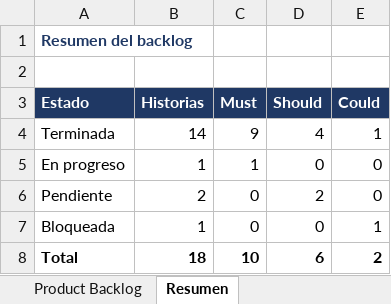
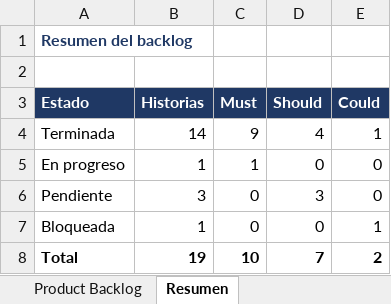
Before and after one commit to AndresVergara74/domovida-backend, an Excel workbook: docs/fase2/evidencias_proyecto/documentacion/agil/product_backlog.xlsx, sheet Resumen, drawn as a sheet; values as stored, in another font and other column widths than the file's, no borders; the diff names each change by its address in the sheet, - before the commit and + after, or states it on an @@ line.

```diff
--- a/docs/fase2/evidencias_proyecto/documentacion/agil/product_backlog.xlsx (sheet Resumen)
+++ b/docs/fase2/evidencias_proyecto/documentacion/agil/product_backlog.xlsx (sheet Resumen)
-B6 (Historias): 2
+B6 (Historias): 3
-D6 (Should): 2
+D6 (Should): 3
-B8 (Historias): 18
+B8 (Historias): 19
-D8 (Should): 6
+D8 (Should): 7
```
Also changed, not shown: sheet Product Backlog, formulas that keep their value, 4 other files.
